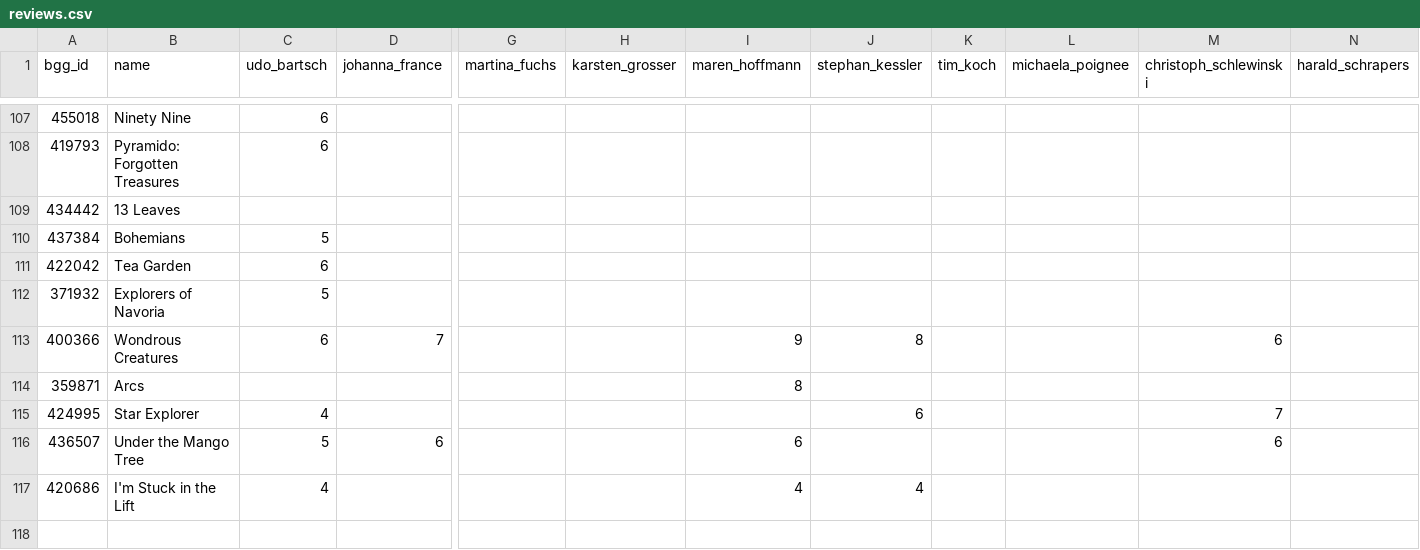
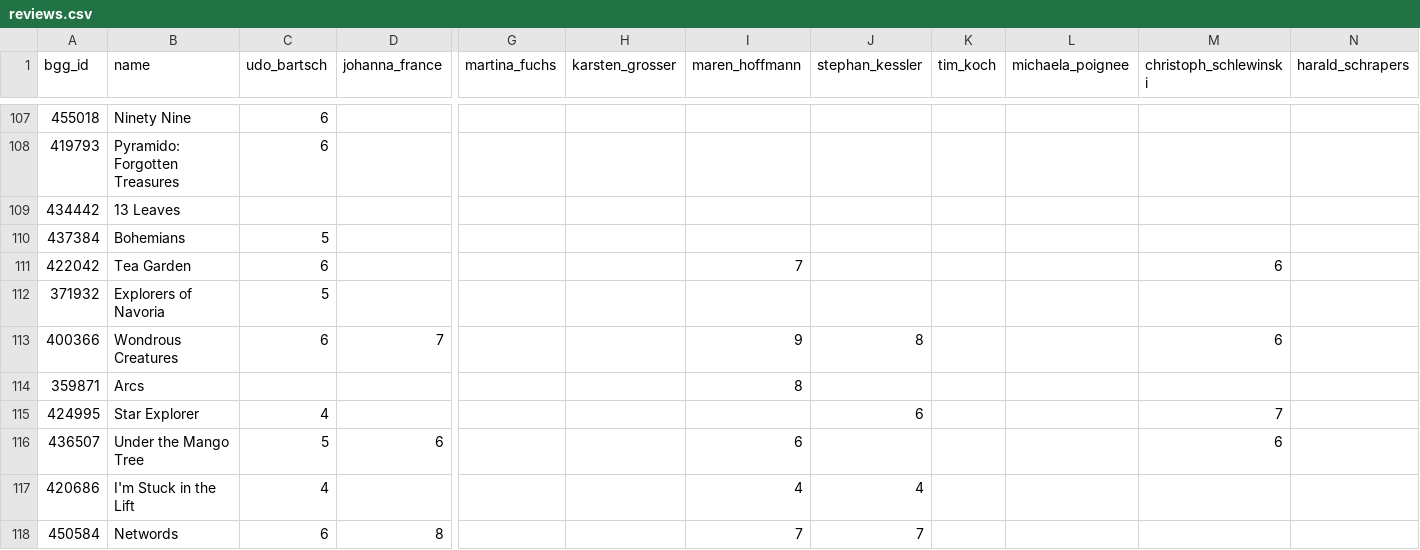
Before and after one commit to recommend-games/spiel-des-jahres, a CSV file: src/spiel_des_jahres/data/2026/reviews.csv, drawn as a sheet; only a part is shown, gaps mark what is left out; rows hold the shown columns only; the diff names each change by its address in the sheet, - before the commit and + after, or states it on an @@ line.

```diff
--- a/src/spiel_des_jahres/data/2026/reviews.csv
+++ b/src/spiel_des_jahres/data/2026/reviews.csv
-I111 (maren_hoffmann): (empty)
+I111 (maren_hoffmann): 7
-M111 (christoph_schlewinski): (empty)
+M111 (christoph_schlewinski): 6
+row 118: 450584 | Networds | 6 | 8 |  |  | 7 | 7
```
Also changed, not shown: src/spiel_des_jahres/data/2025/reviews.csv.
